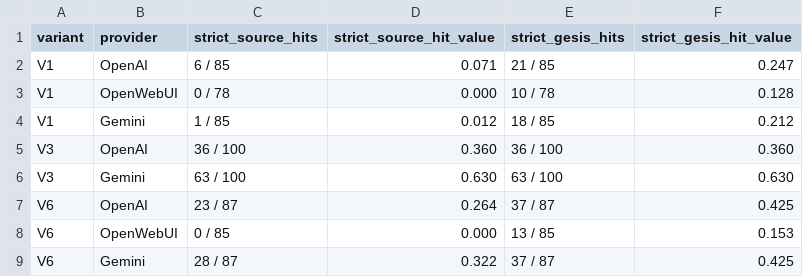
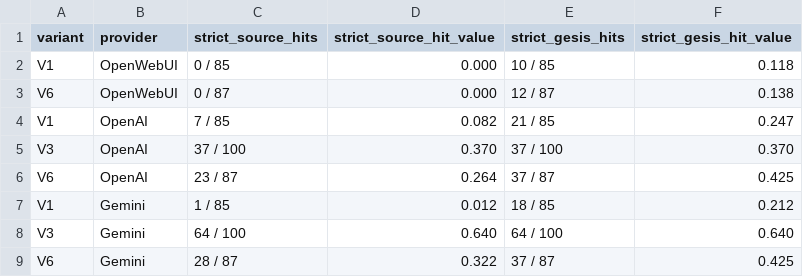
Before and after one commit to momenifi/Findability-of-Gesis-dataset-by-LLMs, a CSV file: reports/model_comparison/provider_strict_source_gesis_summary.csv, drawn as a sheet.

```diff
--- a/reports/model_comparison/provider_strict_source_gesis_summary.csv
+++ b/reports/model_comparison/provider_strict_source_gesis_summary.csv
@@ -1,9 +1,9 @@
 variant;provider;strict_source_hits;strict_source_hit_value;strict_gesis_hits;strict_gesis_hit_value
-V1;OpenAI;6 / 85;0.071;21 / 85;0.247
-V1;OpenWebUI;0 / 78;0.000;10 / 78;0.128
+V1;OpenWebUI;0 / 85;0.000;10 / 85;0.118
+V6;OpenWebUI;0 / 87;0.000;12 / 87;0.138
+V1;OpenAI;7 / 85;0.082;21 / 85;0.247
+V3;OpenAI;37 / 100;0.370;37 / 100;0.370
+V6;OpenAI;23 / 87;0.264;37 / 87;0.425
 V1;Gemini;1 / 85;0.012;18 / 85;0.212
-V3;OpenAI;36 / 100;0.360;36 / 100;0.360
-V3;Gemini;63 / 100;0.630;63 / 100;0.630
-V6;OpenAI;23 / 87;0.264;37 / 87;0.425
-V6;OpenWebUI;0 / 85;0.000;13 / 85;0.153
+V3;Gemini;64 / 100;0.640;64 / 100;0.640
 V6;Gemini;28 / 87;0.322;37 / 87;0.425
```
Also changed, not shown: reports/model_comparison/openai_gemini_variant_comparison_summary.csv, reports/model_comparison/openai_variant_comparison_summary.csv, 38 other files.
